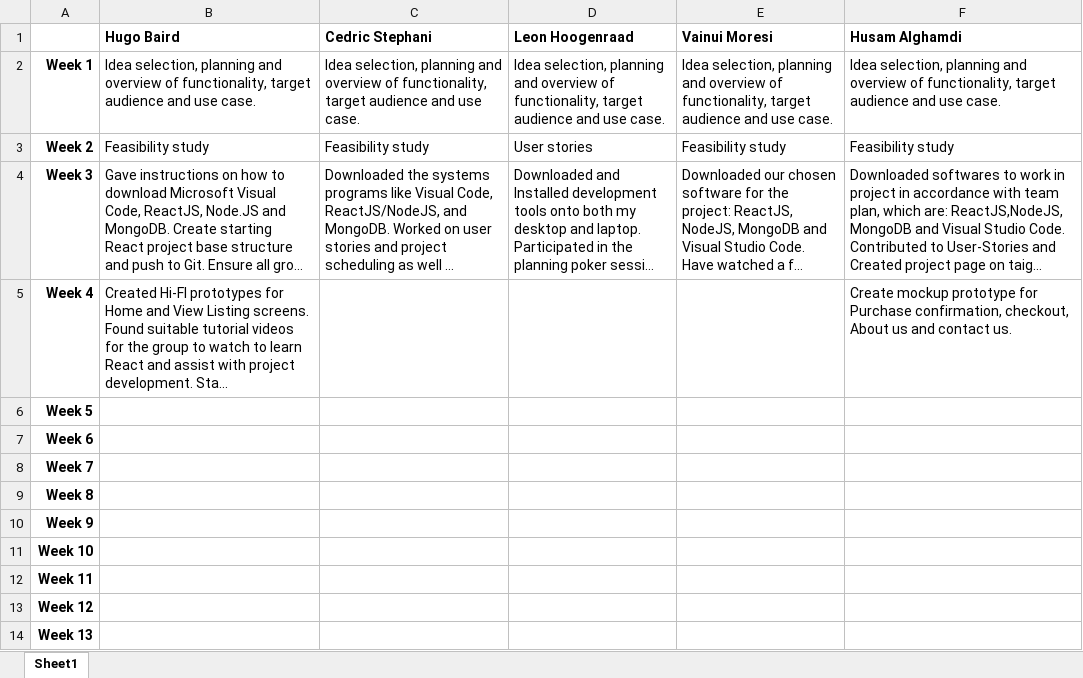
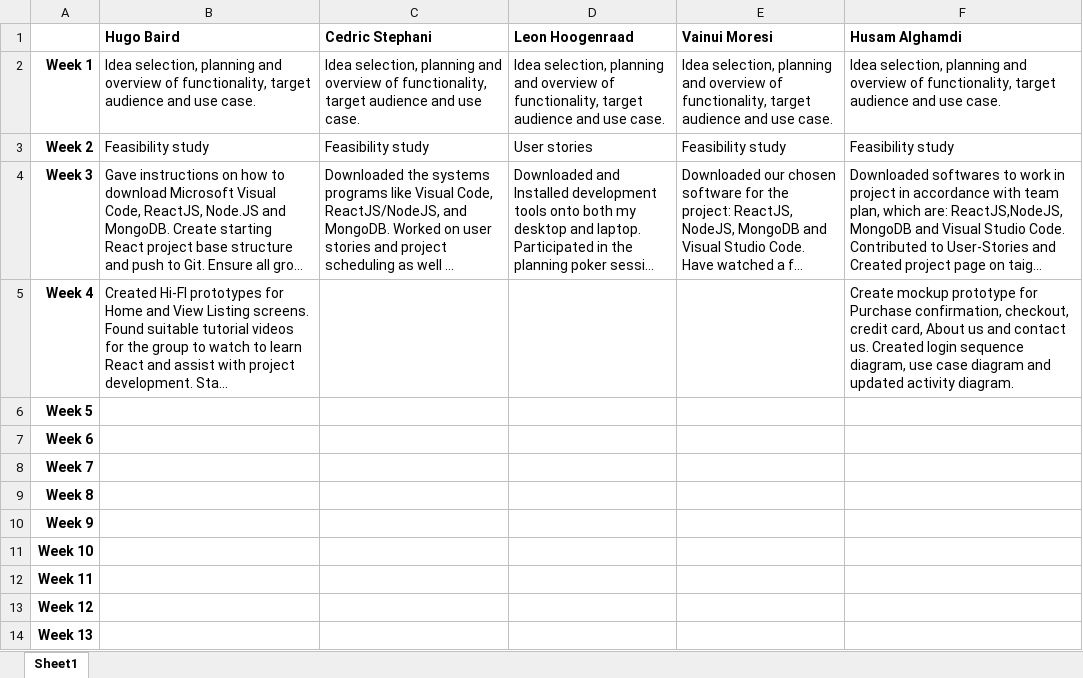
Before and after one commit to hugonzb/AGORA-Student-Marketplace, an Excel workbook: Agora Team Activity Log .xlsx, sheet Sheet1, drawn as a sheet; long unchanged cells end in …; values as stored, in another font and other column widths than the file's, no borders; the diff names each change by its address in the sheet, - before the commit and + after, or states it on an @@ line.

Commit message:
updated activity log

```diff
--- a/Agora Team Activity Log .xlsx (sheet Sheet1)
+++ b/Agora Team Activity Log .xlsx (sheet Sheet1)
-F5 (Husam Alghamdi): …confirmation, checkout, About us and contact us.
+F5 (Husam Alghamdi): …confirmation, checkout, credit card, About us and contact us. Created login sequence diagram, use case diagram and updated activity diagram.
```
